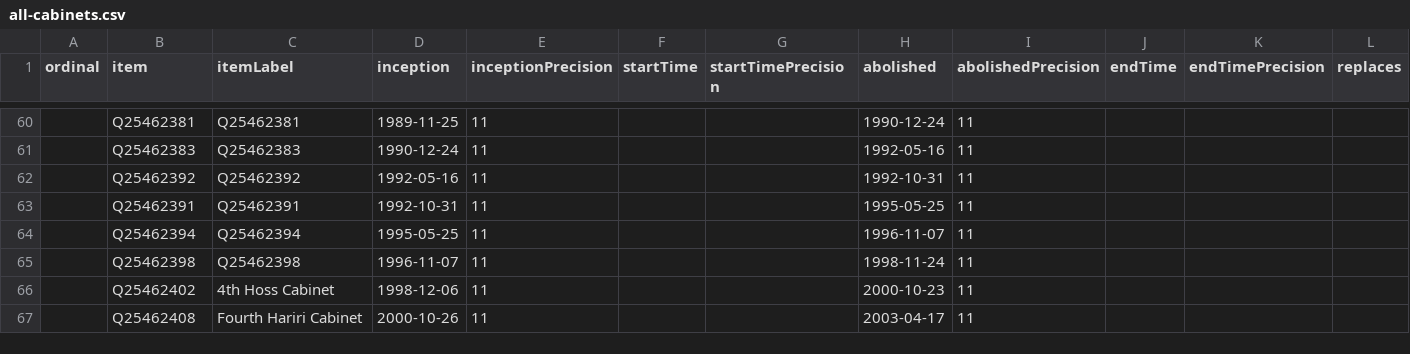
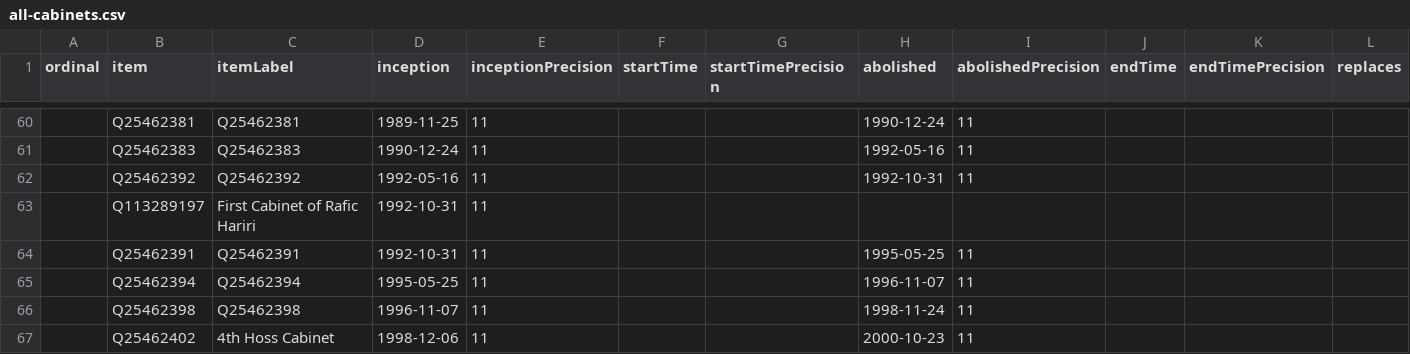
Before and after one commit to every-politician-scrapers/lebanon, a CSV file: wikidata/results/all-cabinets.csv, drawn as a sheet; only a part is shown, gaps mark what is left out; the shorter side is filled out with more unchanged rows; rows hold the shown columns only; the diff names each change by its address in the sheet, - before the commit and + after, or states it on an @@ line.

Commit message:
Run SPARQL queries

```diff
--- a/wikidata/results/all-cabinets.csv
+++ b/wikidata/results/all-cabinets.csv
+row 63:  | Q113289197 | First Cabinet of Rafic Hariri | 1992-10-31 | 11
```
